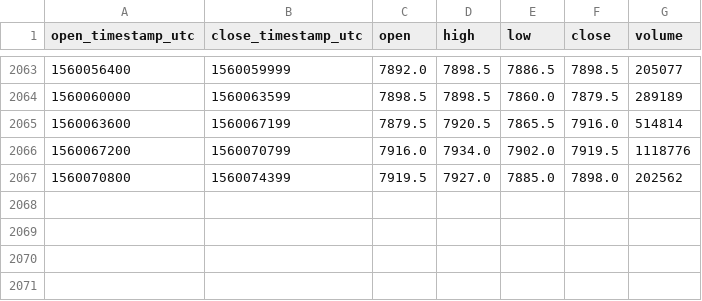
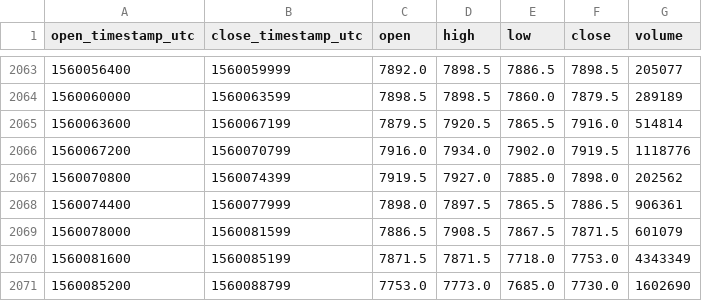
Before and after one commit to cryptobigbro/bitmex-XBTU19, a CSV file: bitmex-XBTU19-1h.csv, drawn as a sheet; only a part is shown, gaps mark what is left out; the diff names each change by its address in the sheet, - before the commit and + after, or states it on an @@ line.

Commit message:
Update OHLCV data.

```diff
--- a/bitmex-XBTU19-1h.csv
+++ b/bitmex-XBTU19-1h.csv
+row 2068: 1560074400 | 1560077999 | 7898.0 | 7897.5 | 7865.5 | 7886.5 | 906361
+row 2069: 1560078000 | 1560081599 | 7886.5 | 7908.5 | 7867.5 | 7871.5 | 601079
+row 2070: 1560081600 | 1560085199 | 7871.5 | 7871.5 | 7718.0 | 7753.0 | 4343349
+row 2071: 1560085200 | 1560088799 | 7753.0 | 7773.0 | 7685.0 | 7730.0 | 1602690
```
